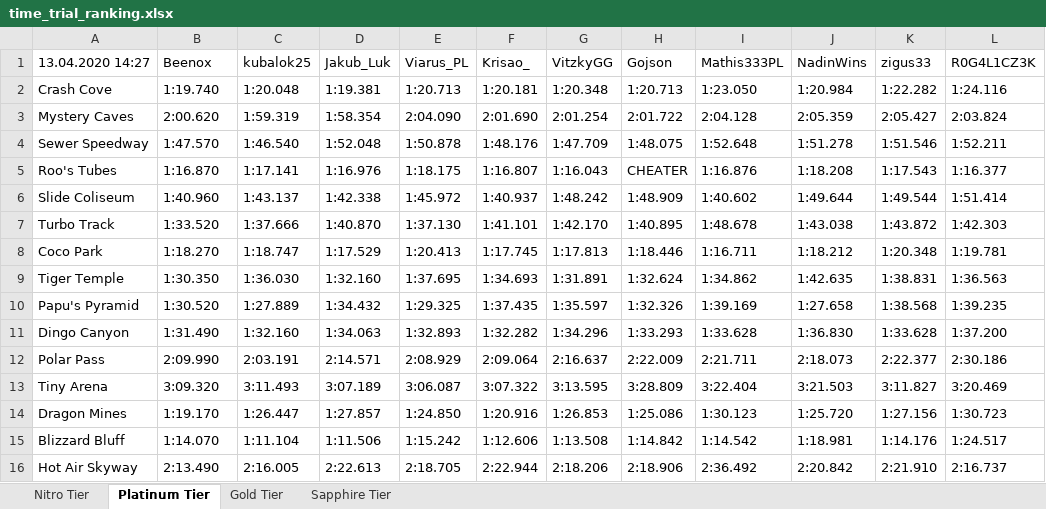
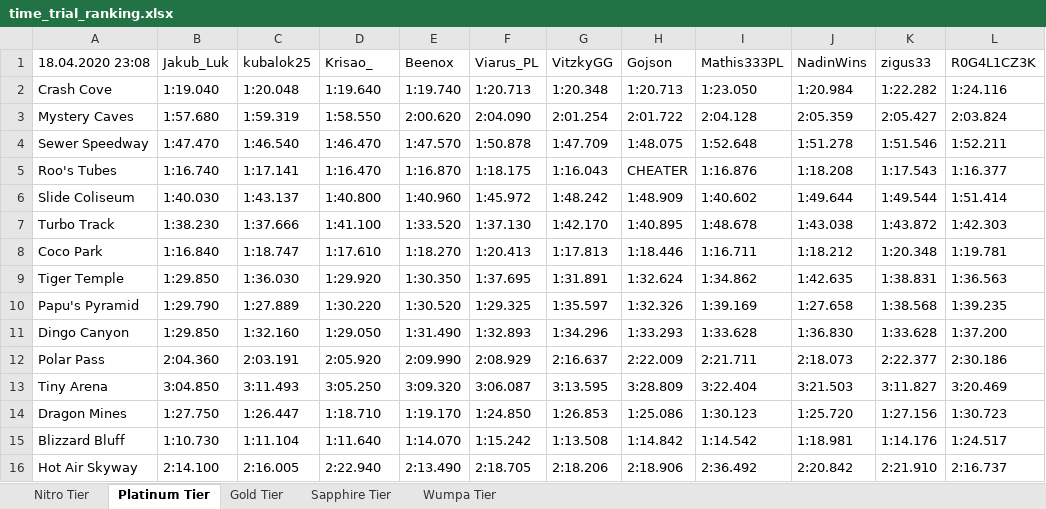
Before and after one commit to myjniak/ctr_time_trials, an Excel workbook: output/time_trial_ranking.xlsx, sheet Platinum Tier, drawn as a sheet; only a part is shown; values as stored, in another font and other column widths than the file's, no cell formats; removed rows and columns are numbered as before the commit, all else as after; the diff covers the shown part only; the diff names each change by its address in the sheet, - before the commit and + after, or states it on an @@ line.

```diff
--- a/output/time_trial_ranking.xlsx (sheet Platinum Tier)
+++ b/output/time_trial_ranking.xlsx (sheet Platinum Tier)
+sheet tab: Wumpa Tier
+column E (Beenox), rows 2-16: 1:19.740 | 2:00.620 | 1:47.570 | 1:16.870 | 1:40.960 | 1:33.520 | 1:18.270 | 1:30.350 | 1:30.520 | 1:31.490 | 2:09.990 | 3:09.320 | 1:19.170 | 1:14.070 | 2:13.490
-column F (Krisao_), rows 2-16: 1:20.181 | 2:01.690 | 1:48.176 | 1:16.807 | 1:40.937 | 1:41.101 | 1:17.745 | 1:34.693 | 1:37.435 | 1:32.282 | 2:09.064 | 3:07.322 | 1:20.916 | 1:12.606 | 2:22.944
-A1: 13.04.2020 14:27
+A1: 18.04.2020 23:08
-B1: Beenox
+B1: Jakub_Luk
-D1: Jakub_Luk
+D1: Krisao_
-B2 (Jakub_Luk): 1:19.740
+B2 (Jakub_Luk): 1:19.040
-D2 (Krisao_): 1:19.381
+D2 (Krisao_): 1:19.640
-B3 (Jakub_Luk): 2:00.620
+B3 (Jakub_Luk): 1:57.680
-D3 (Krisao_): 1:58.354
+D3 (Krisao_): 1:58.550
-B4 (Jakub_Luk): 1:47.570
+B4 (Jakub_Luk): 1:47.470
-D4 (Krisao_): 1:52.048
+D4 (Krisao_): 1:46.470
-B5 (Jakub_Luk): 1:16.870
+B5 (Jakub_Luk): 1:16.740
-D5 (Krisao_): 1:16.976
+D5 (Krisao_): 1:16.470
-B6 (Jakub_Luk): 1:40.960
+B6 (Jakub_Luk): 1:40.030
-D6 (Krisao_): 1:42.338
+D6 (Krisao_): 1:40.800
-B7 (Jakub_Luk): 1:33.520
+B7 (Jakub_Luk): 1:38.230
-D7 (Krisao_): 1:40.870
+D7 (Krisao_): 1:41.100
-B8 (Jakub_Luk): 1:18.270
+B8 (Jakub_Luk): 1:16.840
-D8 (Krisao_): 1:17.529
+D8 (Krisao_): 1:17.610
-B9 (Jakub_Luk): 1:30.350
+B9 (Jakub_Luk): 1:29.850
-D9 (Krisao_): 1:32.160
+D9 (Krisao_): 1:29.920
-B10 (Jakub_Luk): 1:30.520
+B10 (Jakub_Luk): 1:29.790
-D10 (Krisao_): 1:34.432
+D10 (Krisao_): 1:30.220
-B11 (Jakub_Luk): 1:31.490
+B11 (Jakub_Luk): 1:29.850
-D11 (Krisao_): 1:34.063
+D11 (Krisao_): 1:29.050
-B12 (Jakub_Luk): 2:09.990
+B12 (Jakub_Luk): 2:04.360
-D12 (Krisao_): 2:14.571
+D12 (Krisao_): 2:05.920
-B13 (Jakub_Luk): 3:09.320
+B13 (Jakub_Luk): 3:04.850
-D13 (Krisao_): 3:07.189
+D13 (Krisao_): 3:05.250
-B14 (Jakub_Luk): 1:19.170
+B14 (Jakub_Luk): 1:27.750
-D14 (Krisao_): 1:27.857
+D14 (Krisao_): 1:18.710
-B15 (Jakub_Luk): 1:14.070
+B15 (Jakub_Luk): 1:10.730
-D15 (Krisao_): 1:11.506
+D15 (Krisao_): 1:11.640
-B16 (Jakub_Luk): 2:13.490
+B16 (Jakub_Luk): 2:14.100
-D16 (Krisao_): 2:22.613
+D16 (Krisao_): 2:22.940
```
Also changed, not shown: 90 edited cells and merged cells elsewhere in this sheet, sheet Gold Tier, sheet Sapphire Tier, sheet Nitro Tier, cell formats, 3 other files.
